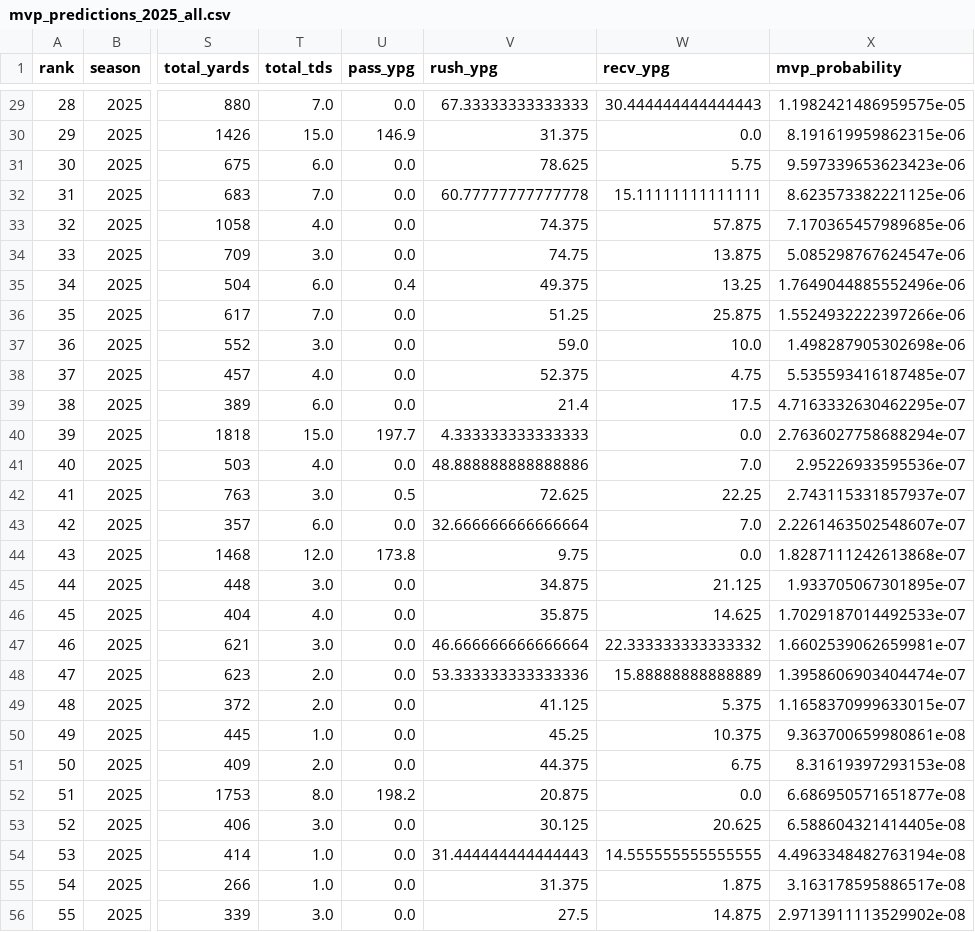
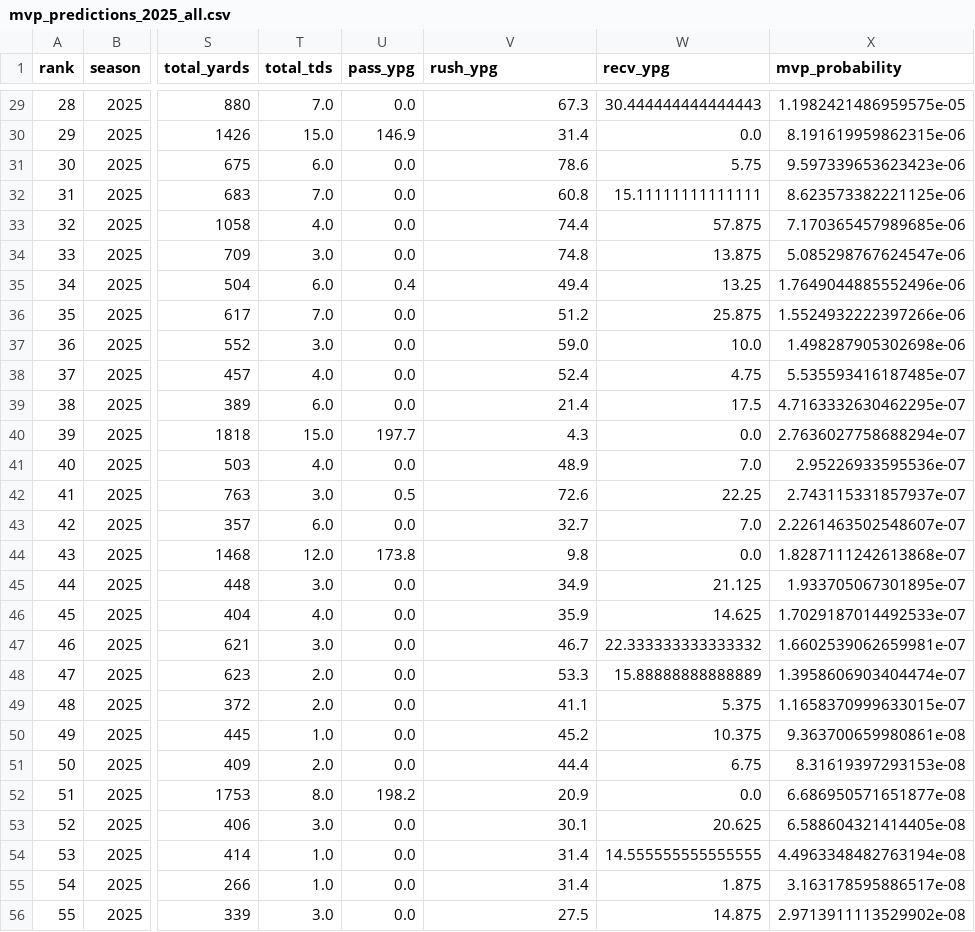
Before and after one commit to jeffwarr4/nfl-awards-predictor, a CSV file: docs/outputs/mvp_predictions_2025_all.csv, drawn as a sheet; only a part is shown, gaps mark what is left out; the diff covers the shown part only; the diff names each change by its address in the sheet, - before the commit and + after, or states it on an @@ line.

```diff
--- a/docs/outputs/mvp_predictions_2025_all.csv
+++ b/docs/outputs/mvp_predictions_2025_all.csv
-V29 (rush_ypg): 67.33333333333333
+V29 (rush_ypg): 67.3
-V30 (rush_ypg): 31.375
+V30 (rush_ypg): 31.4
-V31 (rush_ypg): 78.625
+V31 (rush_ypg): 78.6
-V32 (rush_ypg): 60.77777777777778
+V32 (rush_ypg): 60.8
-V33 (rush_ypg): 74.375
+V33 (rush_ypg): 74.4
-V34 (rush_ypg): 74.75
+V34 (rush_ypg): 74.8
-V35 (rush_ypg): 49.375
+V35 (rush_ypg): 49.4
-V36 (rush_ypg): 51.25
+V36 (rush_ypg): 51.2
-V38 (rush_ypg): 52.375
+V38 (rush_ypg): 52.4
-V40 (rush_ypg): 4.333333333333333
+V40 (rush_ypg): 4.3
-V41 (rush_ypg): 48.888888888888886
+V41 (rush_ypg): 48.9
-V42 (rush_ypg): 72.625
+V42 (rush_ypg): 72.6
-V43 (rush_ypg): 32.666666666666664
+V43 (rush_ypg): 32.7
-V44 (rush_ypg): 9.75
+V44 (rush_ypg): 9.8
-V45 (rush_ypg): 34.875
+V45 (rush_ypg): 34.9
-V46 (rush_ypg): 35.875
+V46 (rush_ypg): 35.9
-V47 (rush_ypg): 46.666666666666664
+V47 (rush_ypg): 46.7
-V48 (rush_ypg): 53.333333333333336
+V48 (rush_ypg): 53.3
-V49 (rush_ypg): 41.125
+V49 (rush_ypg): 41.1
-V50 (rush_ypg): 45.25
+V50 (rush_ypg): 45.2
-V51 (rush_ypg): 44.375
+V51 (rush_ypg): 44.4
-V52 (rush_ypg): 20.875
+V52 (rush_ypg): 20.9
-V53 (rush_ypg): 30.125
+V53 (rush_ypg): 30.1
-V54 (rush_ypg): 31.444444444444443
+V54 (rush_ypg): 31.4
-V55 (rush_ypg): 31.375
+V55 (rush_ypg): 31.4
```
Also changed, not shown: 41 edited cells elsewhere in this file, docs/outputs/mvp_predictions_2025_top5.csv, 1 other file.
